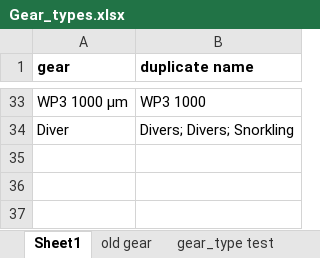
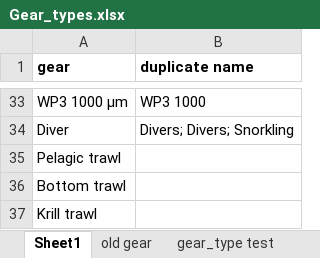
Before and after one commit to MikkoVihtakari/MarineDatabase, an Excel workbook: devel/Type source files/Gear_types.xlsx, sheet Sheet1, drawn as a sheet; only a part is shown, gaps mark what is left out; values as stored, in another font and other column widths than the file's, no borders; the diff names each change by its address in the sheet, - before the commit and + after, or states it on an @@ line.

```diff
--- a/devel/Type source files/Gear_types.xlsx (sheet Sheet1)
+++ b/devel/Type source files/Gear_types.xlsx (sheet Sheet1)
+row 35: Pelagic trawl
+row 36: Bottom trawl
+row 37: Krill trawl
```
Also changed, not shown: devel/Type source files/Sample_types.xlsx, 7 other files.
